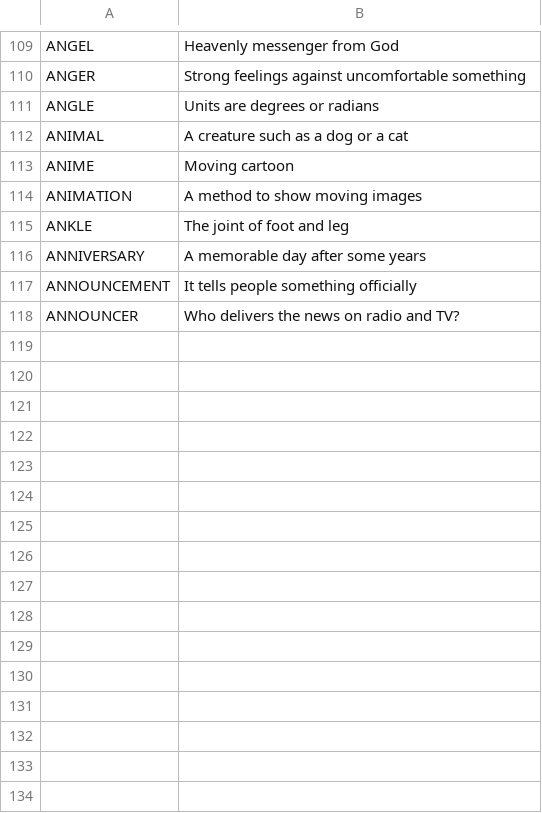
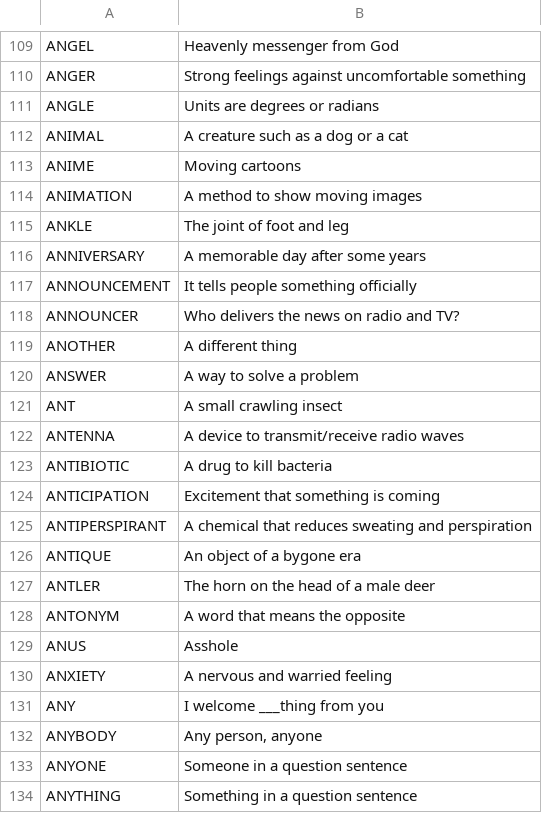
Before and after one commit to katahiromz/XWordGiver, a TSV file: DICT/dict-mockup.tsv, drawn as a sheet; only a part is shown, gaps mark what is left out.

Commit message:
improve mockup dict 3

```diff
--- a/DICT/dict-mockup.tsv
+++ b/DICT/dict-mockup.tsv
@@ -112,3 +112,3 @@ ANGLE	Units are degrees or radians
 ANIMAL	A creature such as a dog or a cat
-ANIME	Moving cartoon
+ANIME	Moving cartoons
 ANIMATION	A method to show moving images
@@ -118 +118,17 @@ ANNOUNCEMENT	It tells people something officially
 ANNOUNCER	Who delivers the news on radio and TV?
+ANOTHER	A different thing
+ANSWER	A way to solve a problem
+ANT	A small crawling insect
+ANTENNA	A device to transmit/receive radio waves
+ANTIBIOTIC	A drug to kill bacteria
+ANTICIPATION	Excitement that something is coming
+ANTIPERSPIRANT	A chemical that reduces sweating and perspiration
+ANTIQUE	An object of a bygone era
+ANTLER	The horn on the head of a male deer
+ANTONYM	A word that means the opposite
+ANUS	Asshole
+ANXIETY	A nervous and warried feeling
+ANY	I welcome ___thing from you
+ANYBODY	Any person, anyone
+ANYONE	"Someone" in a question sentence
+ANYTHING	"Something" in a question sentence
```
